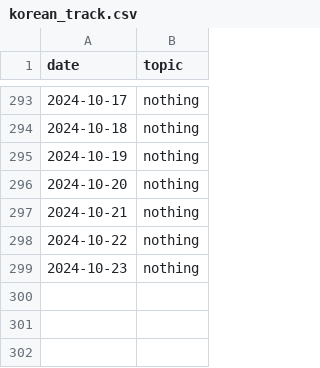
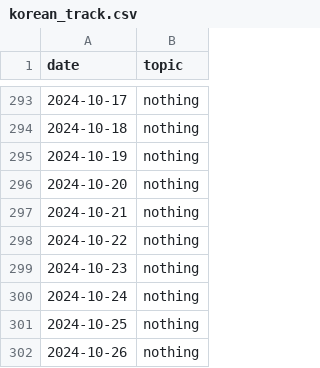
Before and after one commit to devprabal/24k_tracks, a CSV file: records/korean_track.csv, drawn as a sheet; only a part is shown, gaps mark what is left out; the diff names each change by its address in the sheet, - before the commit and + after, or states it on an @@ line.

Commit message:
record entry

```diff
--- a/records/korean_track.csv
+++ b/records/korean_track.csv
+row 300: 2024-10-24 | nothing
+row 301: 2024-10-25 | nothing
+row 302: 2024-10-26 | nothing
```
Also changed, not shown: records/gym_track.csv, records/spoiler_track.csv, 3 other files.
